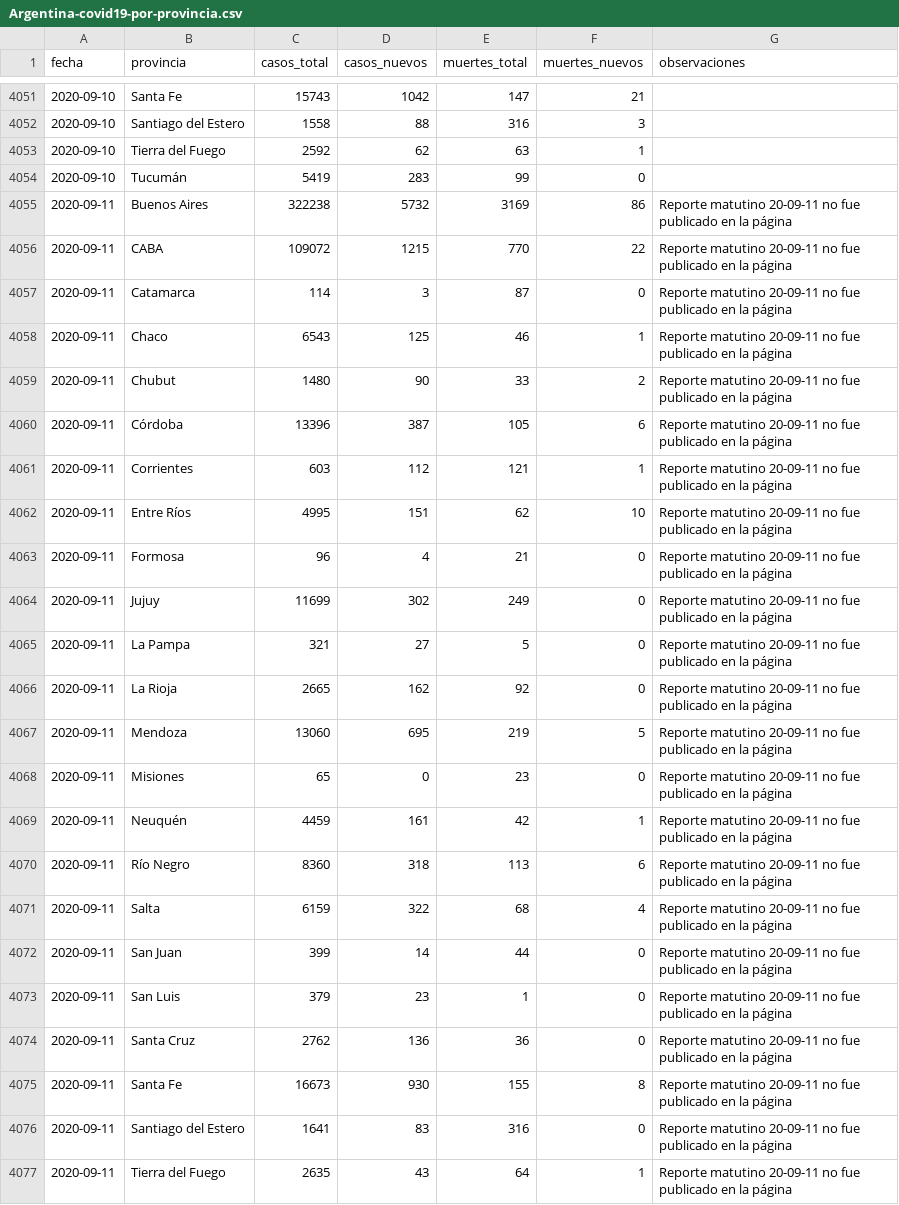
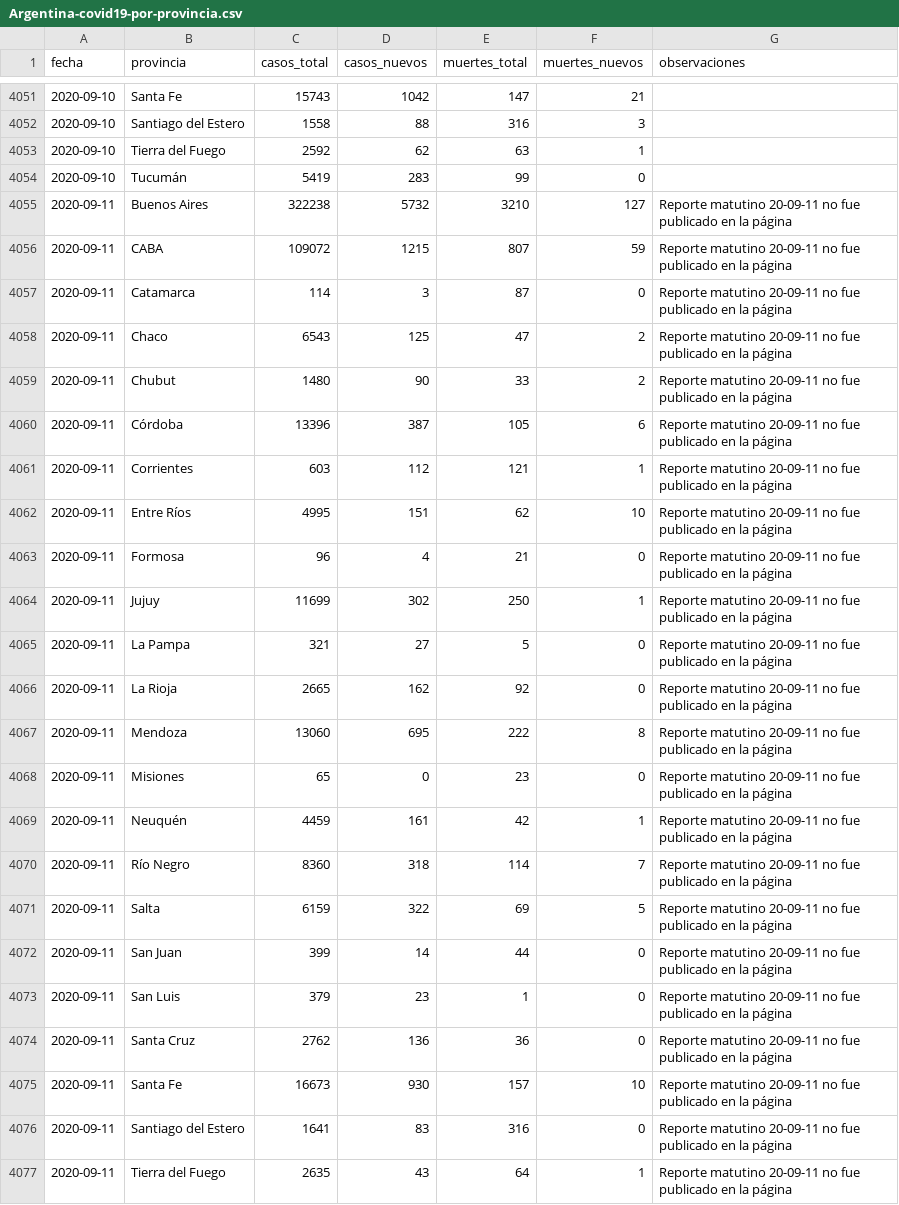
Before and after one commit to lucia15/Database-Covid19-Argentina, a CSV file: Argentina-covid19-por-provincia.csv, drawn as a sheet; only a part is shown, gaps mark what is left out.

```diff
--- a/Argentina-covid19-por-provincia.csv
+++ b/Argentina-covid19-por-provincia.csv
@@ -4054,6 +4054,6 @@ fecha,provincia,casos_total,casos_nuevos,muertes_total,muertes_nuevos,observacio
 2020-09-10,Tucumán,5419,283,99,0,
-2020-09-11,Buenos Aires,322238,5732,3169,86,Reporte matutino 20-09-11 no fue publicado en la página
-2020-09-11,CABA,109072,1215,770,22,Reporte matutino 20-09-11 no fue publicado en la página
+2020-09-11,Buenos Aires,322238,5732,3210,127,Reporte matutino 20-09-11 no fue publicado en la página
+2020-09-11,CABA,109072,1215,807,59,Reporte matutino 20-09-11 no fue publicado en la página
 2020-09-11,Catamarca,114,3,87,0,Reporte matutino 20-09-11 no fue publicado en la página
-2020-09-11,Chaco,6543,125,46,1,Reporte matutino 20-09-11 no fue publicado en la página
+2020-09-11,Chaco,6543,125,47,2,Reporte matutino 20-09-11 no fue publicado en la página
 2020-09-11,Chubut,1480,90,33,2,Reporte matutino 20-09-11 no fue publicado en la página
@@ -4063,10 +4063,10 @@ fecha,provincia,casos_total,casos_nuevos,muertes_total,muertes_nuevos,observacio
 2020-09-11,Formosa,96,4,21,0,Reporte matutino 20-09-11 no fue publicado en la página
-2020-09-11,Jujuy,11699,302,249,0,Reporte matutino 20-09-11 no fue publicado en la página
+2020-09-11,Jujuy,11699,302,250,1,Reporte matutino 20-09-11 no fue publicado en la página
 2020-09-11,La Pampa,321,27,5,0,Reporte matutino 20-09-11 no fue publicado en la página
 2020-09-11,La Rioja,2665,162,92,0,Reporte matutino 20-09-11 no fue publicado en la página
-2020-09-11,Mendoza,13060,695,219,5,Reporte matutino 20-09-11 no fue publicado en la página
+2020-09-11,Mendoza,13060,695,222,8,Reporte matutino 20-09-11 no fue publicado en la página
 2020-09-11,Misiones,65,0,23,0,Reporte matutino 20-09-11 no fue publicado en la página
 2020-09-11,Neuquén,4459,161,42,1,Reporte matutino 20-09-11 no fue publicado en la página
-2020-09-11,Río Negro,8360,318,113,6,Reporte matutino 20-09-11 no fue publicado en la página
-2020-09-11,Salta,6159,322,68,4,Reporte matutino 20-09-11 no fue publicado en la página
+2020-09-11,Río Negro,8360,318,114,7,Reporte matutino 20-09-11 no fue publicado en la página
+2020-09-11,Salta,6159,322,69,5,Reporte matutino 20-09-11 no fue publicado en la página
 2020-09-11,San Juan,399,14,44,0,Reporte matutino 20-09-11 no fue publicado en la página
@@ -4074,3 +4074,3 @@ fecha,provincia,casos_total,casos_nuevos,muertes_total,muertes_nuevos,observacio
 2020-09-11,Santa Cruz,2762,136,36,0,Reporte matutino 20-09-11 no fue publicado en la página
-2020-09-11,Santa Fe,16673,930,155,8,Reporte matutino 20-09-11 no fue publicado en la página
+2020-09-11,Santa Fe,16673,930,157,10,Reporte matutino 20-09-11 no fue publicado en la página
 2020-09-11,Santiago del Estero,1641,83,316,0,Reporte matutino 20-09-11 no fue publicado en la página
```
Also changed, not shown: Argentina-covid19-fallecidos.csv, Argentina-covid19.csv.
